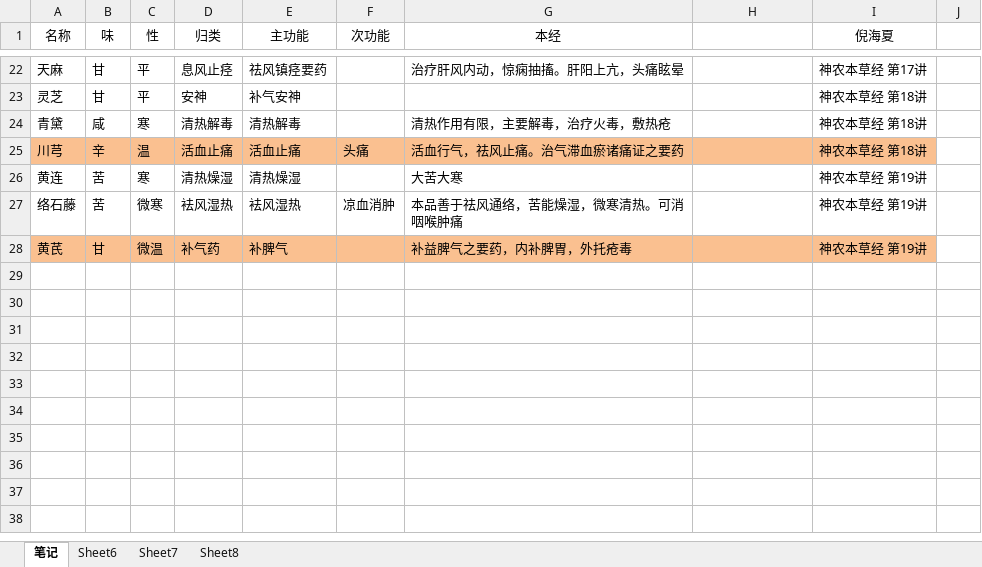
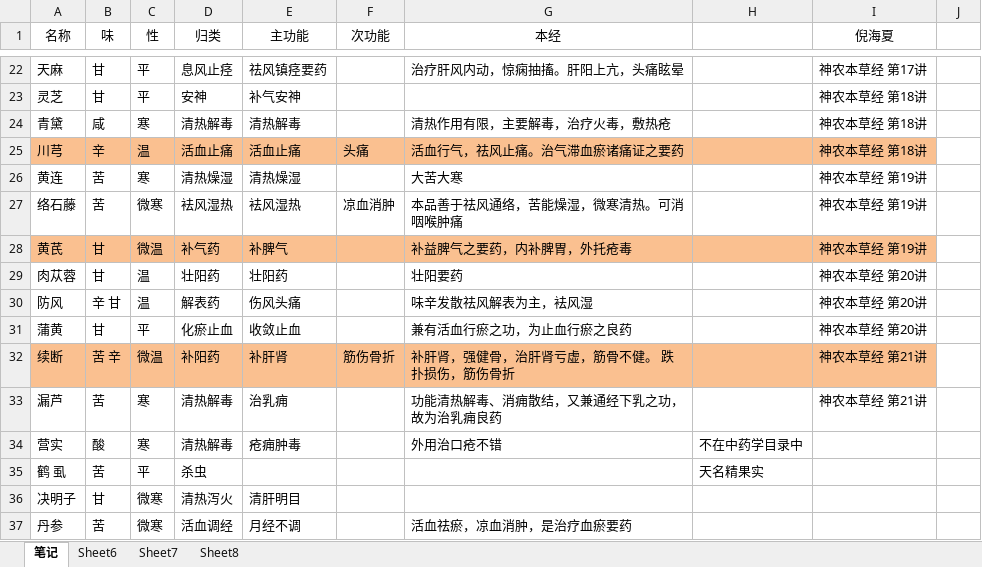
Before and after one commit to mzxjhx/zhongy, an Excel workbook: 中药学笔记.xlsx, sheet 笔记, drawn as a sheet; only a part is shown, gaps mark what is left out; values as stored, in another font and other column widths than the file's, no borders; the diff names each change by its address in the sheet, - before the commit and + after, or states it on an @@ line.

Commit message:
'更新中药学'

```diff
--- a/中药学笔记.xlsx (sheet 笔记)
+++ b/中药学笔记.xlsx (sheet 笔记)
+row 29: 肉苁蓉 | 甘 | 温 | 壮阳药 | 壮阳药 |  | 壮阳要药 |  | 神农本草经 第20讲
+row 30: 防风 | 辛 甘 | 温 | 解表药 | 伤风头痛 |  | 味辛发散祛风解表为主，袪风湿 |  | 神农本草经 第20讲
+row 31: 蒲黄 | 甘 | 平 | 化瘀止血 | 收敛止血 |  | 兼有活血行瘀之功，为止血行瘀之良药 |  | 神农本草经 第20讲
+row 32: 续断 | 苦 辛 | 微温 | 补阳药 | 补肝肾 | 筋伤骨折 | 补肝肾，强健骨，治肝肾亏虚，筋骨不健。 跌扑损伤，筋伤骨折 |  | 神农本草经 第21讲
+row 33: 漏芦 | 苦 | 寒 | 清热解毒 | 治乳痈 |  | 功能清热解毒、消痈散结，又兼通经下乳之功，故为治乳痈良药 |  | 神农本草经 第21讲
+row 34: 营实 | 酸 | 寒 | 清热解毒 | 疮痈肿毒 |  | 外用治口疮不错 | 不在中药学目录中
+row 35: 鹤 虱 | 苦 | 平 | 杀虫 |  |  |  | 天名精果实
+row 36: 决明子 | 甘 | 微寒 | 清热泻火 | 清肝明目
+row 37: 丹参 | 苦 | 微寒 | 活血调经 | 月经不调 |  | 活血祛瘀，凉血消肿，是治疗血瘀要药
```
